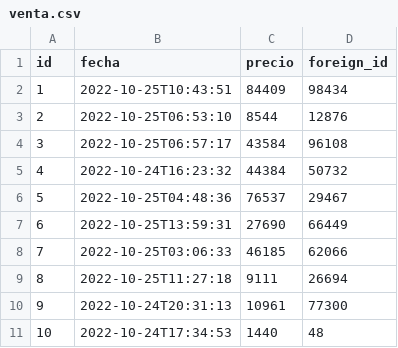
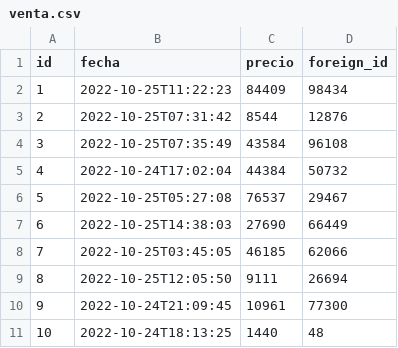
Before and after one commit to MarianoSaez/franquicia-prog2, a CSV file: backend/src/main/resources/config/liquibase/fake-data/venta.csv, drawn as a sheet.

```diff
--- a/backend/src/main/resources/config/liquibase/fake-data/venta.csv
+++ b/backend/src/main/resources/config/liquibase/fake-data/venta.csv
@@ -1,11 +1,11 @@
 id;fecha;precio;foreign_id
-1;2022-10-25T10:43:51;84409;98434
-2;2022-10-25T06:53:10;8544;12876
-3;2022-10-25T06:57:17;43584;96108
-4;2022-10-24T16:23:32;44384;50732
-5;2022-10-25T04:48:36;76537;29467
-6;2022-10-25T13:59:31;27690;66449
-7;2022-10-25T03:06:33;46185;62066
-8;2022-10-25T11:27:18;9111;26694
-9;2022-10-24T20:31:13;10961;77300
-10;2022-10-24T17:34:53;1440;48
+1;2022-10-25T11:22:23;84409;98434
+2;2022-10-25T07:31:42;8544;12876
+3;2022-10-25T07:35:49;43584;96108
+4;2022-10-24T17:02:04;44384;50732
+5;2022-10-25T05:27:08;76537;29467
+6;2022-10-25T14:38:03;27690;66449
+7;2022-10-25T03:45:05;46185;62066
+8;2022-10-25T12:05:50;9111;26694
+9;2022-10-24T21:09:45;10961;77300
+10;2022-10-24T18:13:25;1440;48
```
Also changed, not shown: backend/src/main/resources/config/liquibase/fake-data/menu.csv, 37 other files.
